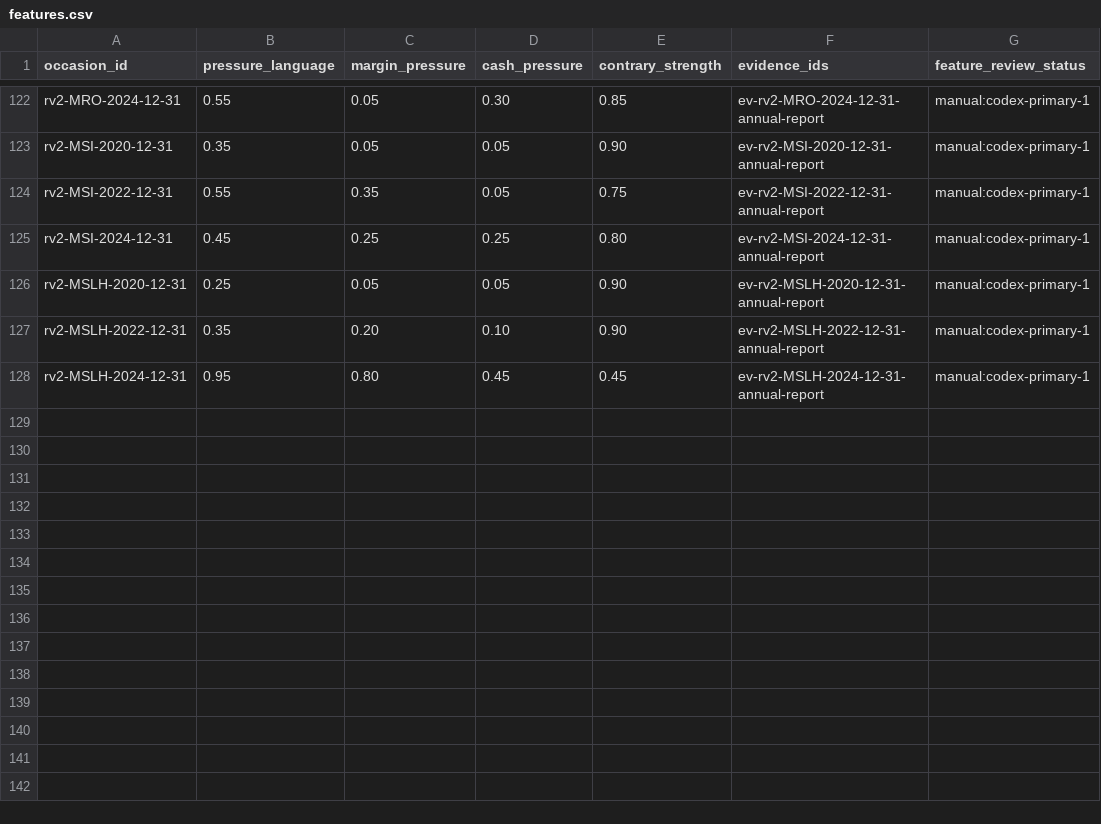
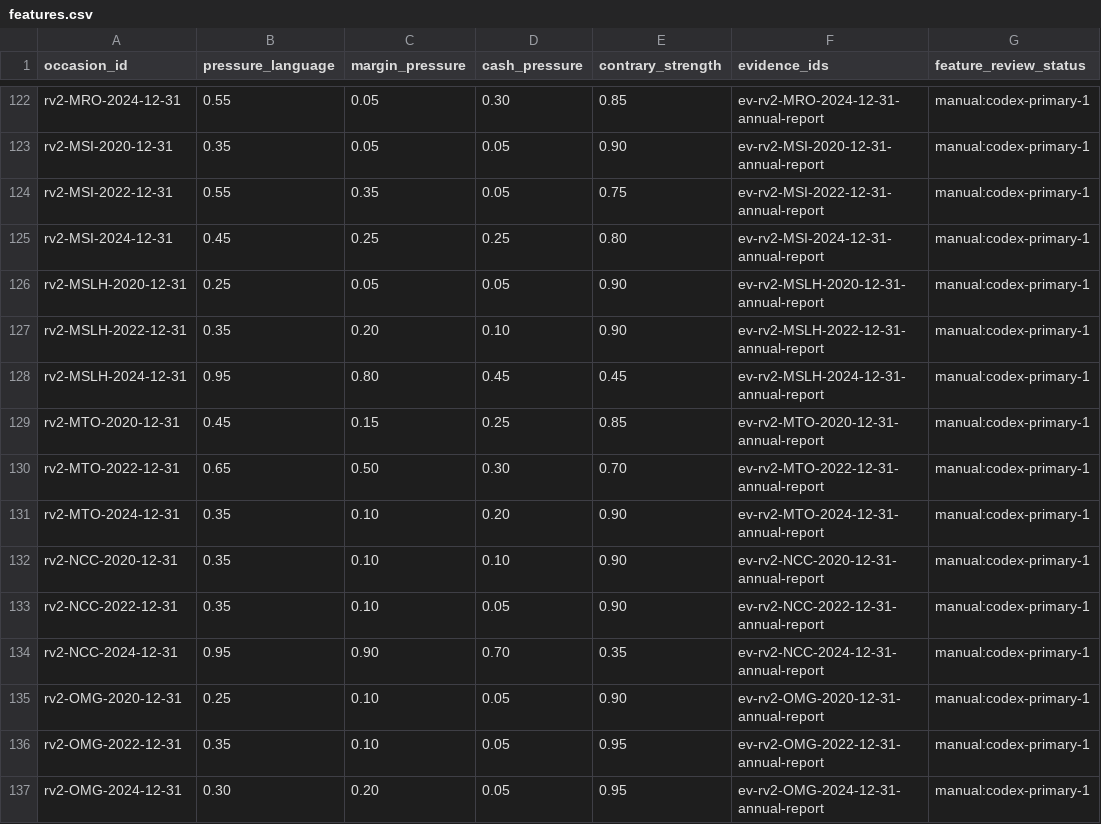
Before and after one commit to roseattridge-gif/piotw-intelligence, a CSV file: data/restructuring_v2/features.csv, drawn as a sheet; only a part is shown, gaps mark what is left out.

```diff
--- a/data/restructuring_v2/features.csv
+++ b/data/restructuring_v2/features.csv
@@ -128 +128,10 @@ rv2-MSLH-2022-12-31,0.35,0.20,0.10,0.90,ev-rv2-MSLH-2022-12-31-annual-report,man
 rv2-MSLH-2024-12-31,0.95,0.80,0.45,0.45,ev-rv2-MSLH-2024-12-31-annual-report,manual:codex-primary-1
+rv2-MTO-2020-12-31,0.45,0.15,0.25,0.85,ev-rv2-MTO-2020-12-31-annual-report,manual:codex-primary-1
+rv2-MTO-2022-12-31,0.65,0.50,0.30,0.70,ev-rv2-MTO-2022-12-31-annual-report,manual:codex-primary-1
+rv2-MTO-2024-12-31,0.35,0.10,0.20,0.90,ev-rv2-MTO-2024-12-31-annual-report,manual:codex-primary-1
+rv2-NCC-2020-12-31,0.35,0.10,0.10,0.90,ev-rv2-NCC-2020-12-31-annual-report,manual:codex-primary-1
+rv2-NCC-2022-12-31,0.35,0.10,0.05,0.90,ev-rv2-NCC-2022-12-31-annual-report,manual:codex-primary-1
+rv2-NCC-2024-12-31,0.95,0.90,0.70,0.35,ev-rv2-NCC-2024-12-31-annual-report,manual:codex-primary-1
+rv2-OMG-2020-12-31,0.25,0.10,0.05,0.90,ev-rv2-OMG-2020-12-31-annual-report,manual:codex-primary-1
+rv2-OMG-2022-12-31,0.35,0.10,0.05,0.95,ev-rv2-OMG-2022-12-31-annual-report,manual:codex-primary-1
+rv2-OMG-2024-12-31,0.30,0.20,0.05,0.95,ev-rv2-OMG-2024-12-31-annual-report,manual:codex-primary-1
```
Also changed, not shown: data/derived/restructuring_v2_coverage_queue.csv, 3 other files.
